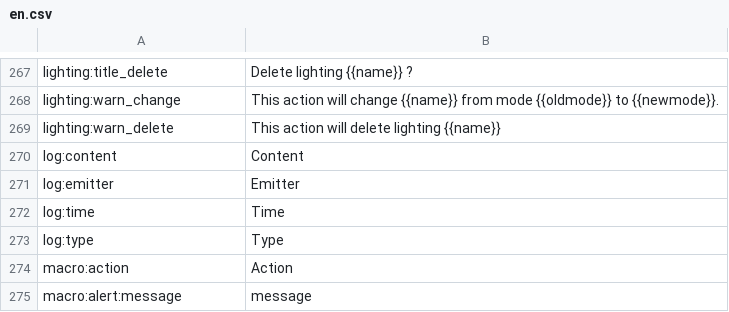
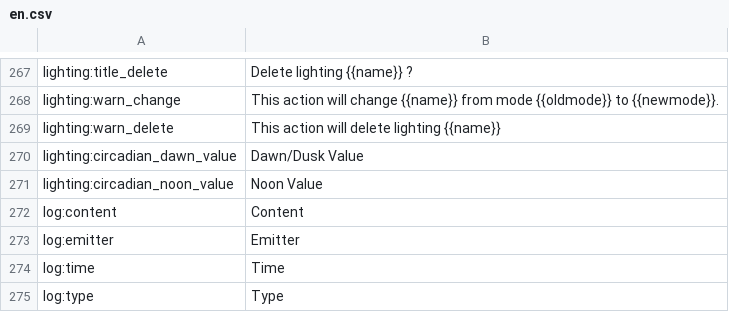
Before and after one commit to reef-pi/reef-pi, a CSV file: front-end/assets/translations/en.csv, drawn as a sheet; only a part is shown, gaps mark what is left out; the shorter side is filled out with more unchanged rows.

```diff
--- a/front-end/assets/translations/en.csv
+++ b/front-end/assets/translations/en.csv
@@ -269,2 +269,4 @@ lighting:warn_change,This action will change {{name}} from mode {{oldmode}} to {
 lighting:warn_delete,This action will delete lighting {{name}}
+lighting:circadian_dawn_value,Dawn/Dusk Value
+lighting:circadian_noon_value,Noon Value
 log:content,Content
```
Also changed, not shown: 8 other files.
